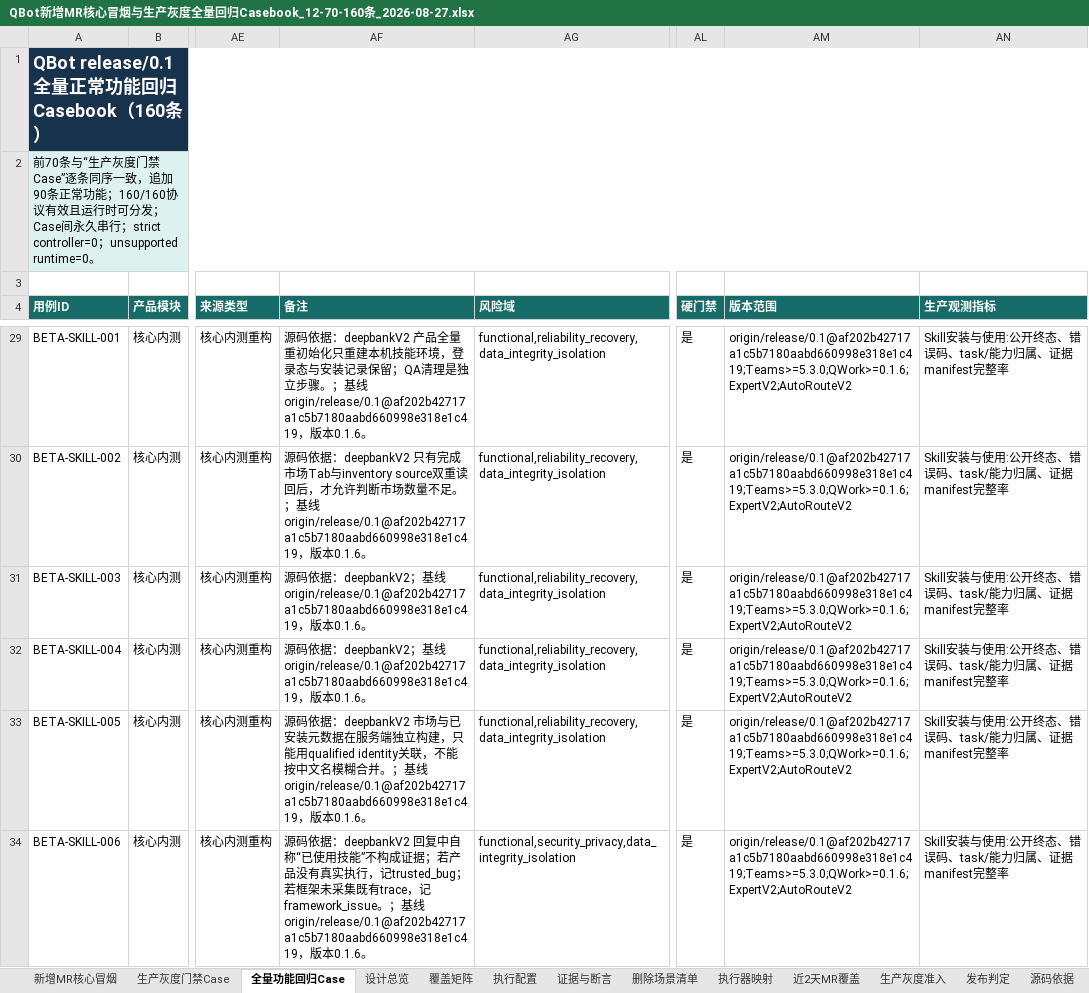
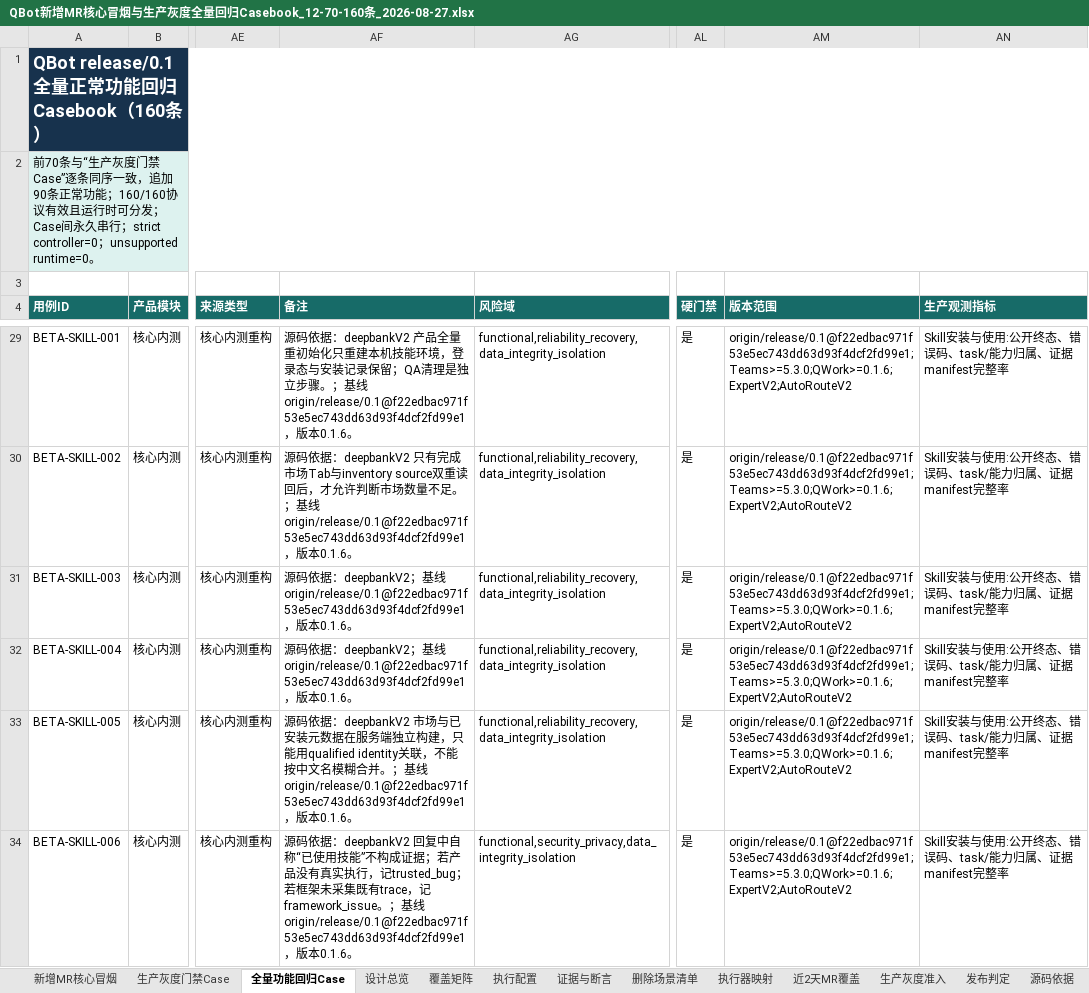
Before and after one commit to zqh3310/QbotTestAgent, an Excel workbook: PRD/QBot新增MR核心冒烟与生产灰度全量回归Casebook_12-70-160条_2026-08-27.xlsx, sheet 全量功能回归Case, drawn as a sheet; only a part is shown, gaps mark what is left out; values as stored, in another font and other column widths than the file's, no borders; the diff covers the shown part only; the diff names each change by its address in the sheet, - before the commit and + after, or states it on an @@ line.

Commit message:
chore: freeze release 0.1 MR casebook at f22edbac

```diff
--- a/PRD/QBot新增MR核心冒烟与生产灰度全量回归Casebook_12-70-160条_2026-08-27.xlsx (sheet 全量功能回归Case)
+++ b/PRD/QBot新增MR核心冒烟与生产灰度全量回归Casebook_12-70-160条_2026-08-27.xlsx (sheet 全量功能回归Case)
-AF29 (备注): …。；基线origin/release/0.1@af202b42717a1c5b7180aabd660998e318e1c419，版本0.1.6…
+AF29 (备注): …。；基线origin/release/0.1@f22edbac971f53e5ec743dd63d93f4dcf2fd99e1，版本0.1.6…
-AM29:AM34 (版本范围): origin/release/0.1@af202b42717a1c5b7180aabd660998e318e1c419;Teams>=5.3.0;QWork>=0.1.6;ExpertV2;AutoRouteV2
+AM29:AM34 (版本范围): origin/release/0.1@f22edbac971f53e5ec743dd63d93f4dcf2fd99e1;Teams>=5.3.0;QWork>=0.1.6;ExpertV2;AutoRouteV2
-AF30 (备注): …基线origin/release/0.1@af202b42717a1c5b7180aabd660998e318e1c419，版…
+AF30 (备注): …基线origin/release/0.1@f22edbac971f53e5ec743dd63d93f4dcf2fd99e1，版…
-AF31:AF32 (备注): …基线origin/release/0.1@af202b42717a1c5b7180aabd660998e318e1c419，版…
+AF31:AF32 (备注): …基线origin/release/0.1@f22edbac971f53e5ec743dd63d93f4dcf2fd99e1，版…
-AF33 (备注): …基线origin/release/0.1@af202b42717a1c5b7180aabd660998e318e1c419，版…
+AF33 (备注): …基线origin/release/0.1@f22edbac971f53e5ec743dd63d93f4dcf2fd99e1，版…
-AF34 (备注): …基线origin/release/0.1@af202b42717a1c5b7180aabd660998e318e1c419，版…
+AF34 (备注): …基线origin/release/0.1@f22edbac971f53e5ec743dd63d93f4dcf2fd99e1，版…
```
Also changed, not shown: 309 edited cells elsewhere in this sheet, sheet 生产灰度门禁Case, sheet 近2天MR覆盖, sheet 新增MR核心冒烟, sheet 源码依据, sheet 执行配置, sheet 设计总览, 5 other files.
